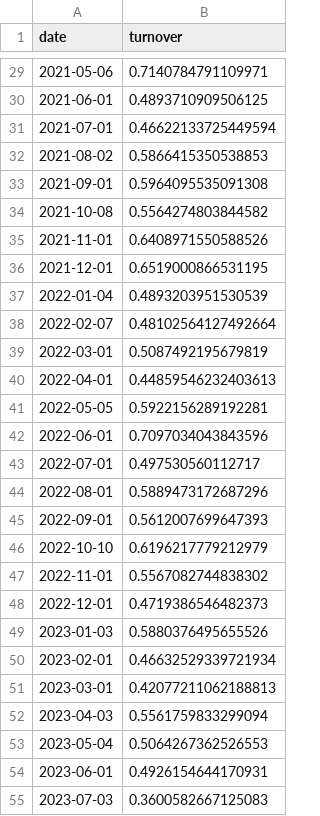
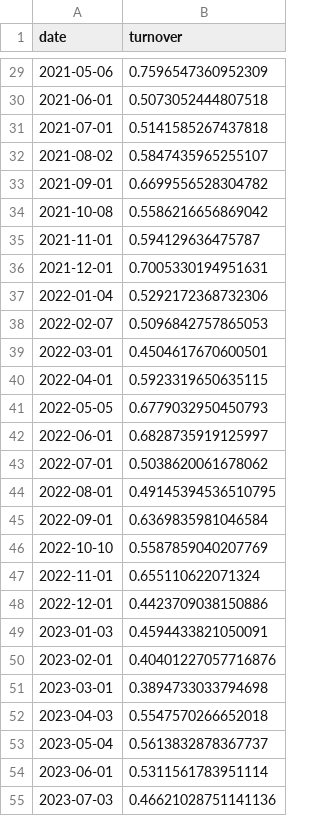
Before and after one commit to Jiongdehuhuan-a/a-share-monthly-picker, a CSV file: output/turnover_N50_noRS.csv, drawn as a sheet; only a part is shown, gaps mark what is left out; the diff covers the shown part only.

```diff
--- a/output/turnover_N50_noRS.csv
+++ b/output/turnover_N50_noRS.csv
@@ -29,27 +29,27 @@ date,turnover
-2021-05-06,0.7140784791109971
-2021-06-01,0.4893710909506125
-2021-07-01,0.46622133725449594
-2021-08-02,0.5866415350538853
-2021-09-01,0.5964095535091308
-2021-10-08,0.5564274803844582
-2021-11-01,0.6408971550588526
-2021-12-01,0.6519000866531195
-2022-01-04,0.4893203951530539
-2022-02-07,0.48102564127492664
-2022-03-01,0.5087492195679819
-2022-04-01,0.44859546232403613
-2022-05-05,0.5922156289192281
-2022-06-01,0.7097034043843596
-2022-07-01,0.497530560112717
-2022-08-01,0.5889473172687296
-2022-09-01,0.5612007699647393
-2022-10-10,0.6196217779212979
-2022-11-01,0.5567082744838302
-2022-12-01,0.4719386546482373
-2023-01-03,0.5880376495655526
-2023-02-01,0.46632529339721934
-2023-03-01,0.42077211062188813
-2023-04-03,0.5561759833299094
-2023-05-04,0.5064267362526553
-2023-06-01,0.4926154644170931
-2023-07-03,0.3600582667125083
+2021-05-06,0.7596547360952309
+2021-06-01,0.5073052444807518
+2021-07-01,0.5141585267437818
+2021-08-02,0.5847435965255107
+2021-09-01,0.6699556528304782
+2021-10-08,0.5586216656869042
+2021-11-01,0.594129636475787
+2021-12-01,0.7005330194951631
+2022-01-04,0.5292172368732306
+2022-02-07,0.5096842757865053
+2022-03-01,0.4504617670600501
+2022-04-01,0.5923319650635115
+2022-05-05,0.6779032950450793
+2022-06-01,0.6828735919125997
+2022-07-01,0.5038620061678062
+2022-08-01,0.49145394536510795
+2022-09-01,0.6369835981046584
+2022-10-10,0.5587859040207769
+2022-11-01,0.655110622071324
+2022-12-01,0.4423709038150886
+2023-01-03,0.4594433821050091
+2023-02-01,0.40401227057716876
+2023-03-01,0.3894733033794698
+2023-04-03,0.5547570266652018
+2023-05-04,0.5613832878367737
+2023-06-01,0.5311561783951114
+2023-07-03,0.46621028751141136
```
Also changed, not shown: 67 edited cells elsewhere in this file, output/ic_N50_noRS.csv, output/nav_N50_noRS.csv, 15 other files.
